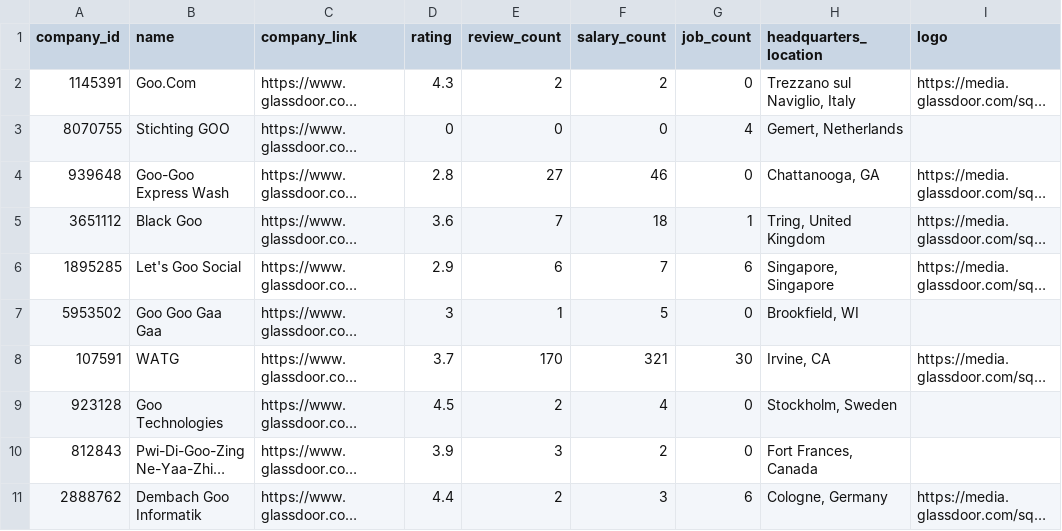
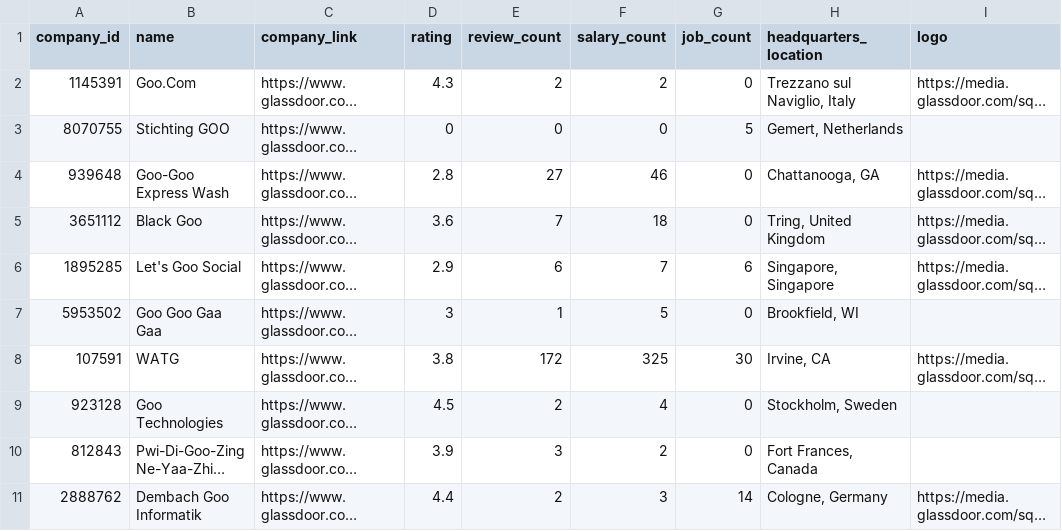
Before and after one commit to danaelshrbiny10/Real-Time-Glassdoor-Data, a CSV file: data/glassdoor_company.csv, drawn as a sheet; only a part is shown; long unchanged cells end in …; the diff names each change by its address in the sheet, - before the commit and + after, or states it on an @@ line.

Commit message:
make cleaning for data and visualization

```diff
--- a/data/glassdoor_company.csv
+++ b/data/glassdoor_company.csv
-G3 (job_count): 4
+G3 (job_count): 5
-G5 (job_count): 1
+G5 (job_count): 0
-D8 (rating): 3.7
+D8 (rating): 3.8
-E8 (review_count): 170
+E8 (review_count): 172
-F8 (salary_count): 321
+F8 (salary_count): 325
-G11 (job_count): 6
+G11 (job_count): 14
```
Also changed, not shown: 6 other files.
